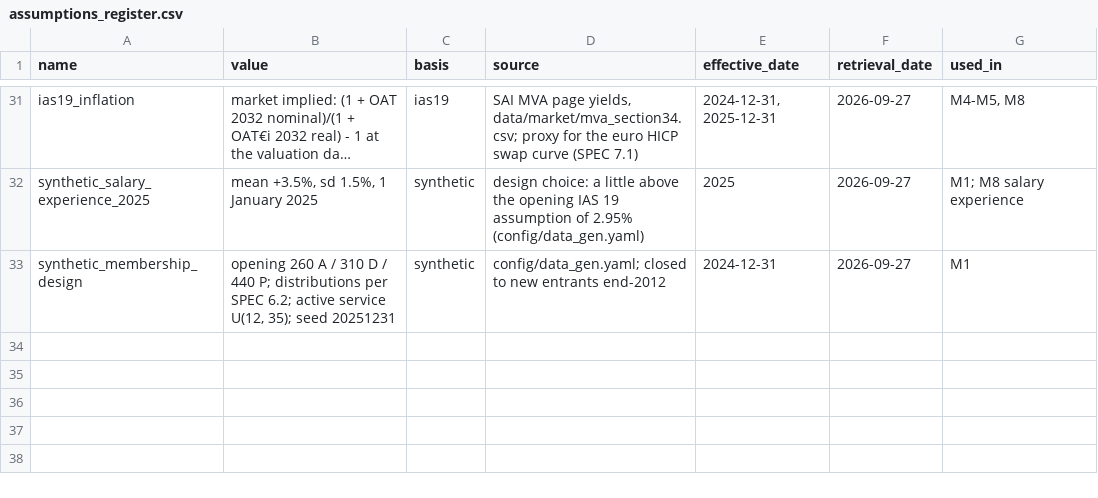
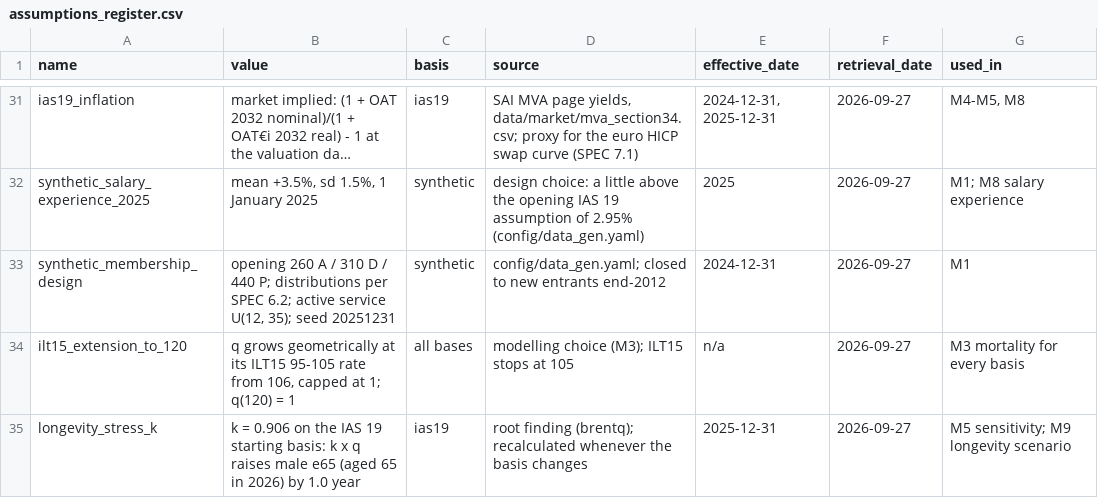
Before and after one commit to pnlync/db-pension, a CSV file: data/assumptions_register.csv, drawn as a sheet; only a part is shown, gaps mark what is left out; long unchanged cells end in ….

```diff
--- a/data/assumptions_register.csv
+++ b/data/assumptions_register.csv
@@ -33 +33,3 @@ synthetic_salary_experience_2025,"mean +3.5%, sd 1.5%, 1 January 2025",synthetic
 synthetic_membership_design,"opening 260 A / 310 D / 440 P; distributions per SPEC 6.2; active service U(12, 35); seed 20251231",synthetic,config/data_gen.yaml; closed to new entrants end-2012,2024-12-31,2026-09-27,M1
+ilt15_extension_to_120,"q grows geometrically at its ILT15 95-105 rate from 106, capped at 1; q(120) = 1",all bases,modelling choice (M3); ILT15 stops at 105,n/a,2026-09-27,M3 mortality for every basis
+longevity_stress_k,k = 0.906 on the IAS 19 starting basis: k x q raises male e65 (aged 65 in 2026) by 1.0 year,ias19,root finding (brentq); recalculated whenever the basis changes,2025-12-31,2026-09-27,M5 sensitivity; M9 longevity scenario
```
Also changed, not shown: 3 other files.
